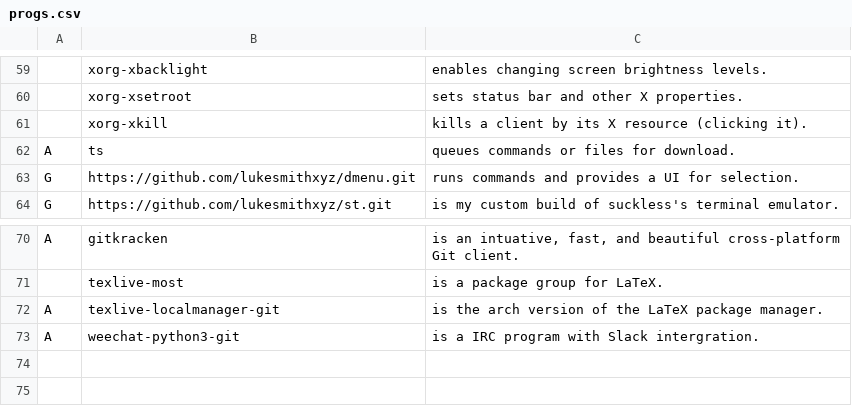
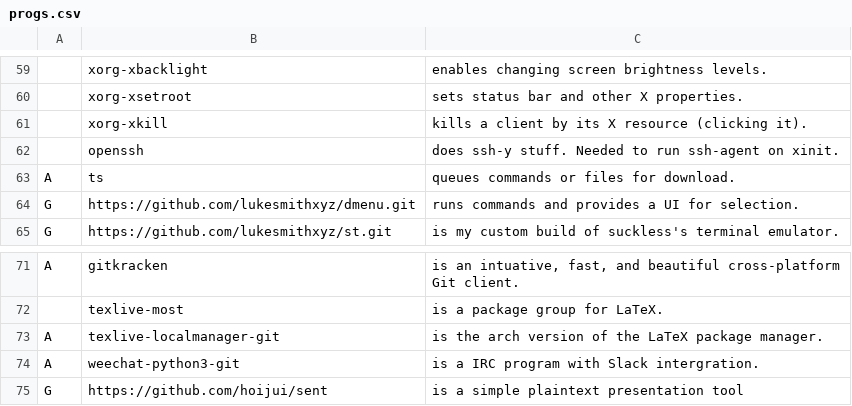
Before and after one commit to DubitoSystems/LARBS, a CSV file: archdwm/progs.csv, drawn as a sheet; only a part is shown, gaps mark what is left out; the diff names each change by its address in the sheet, - before the commit and + after, or states it on an @@ line.

Commit message:
add openssh and sent

```diff
--- a/archdwm/progs.csv
+++ b/archdwm/progs.csv
+row 62:  | openssh | does ssh-y stuff. Needed to run ssh-agent on xinit.
+row 75: G | https://github.com/hoijui/sent | is a simple plaintext presentation tool
```
